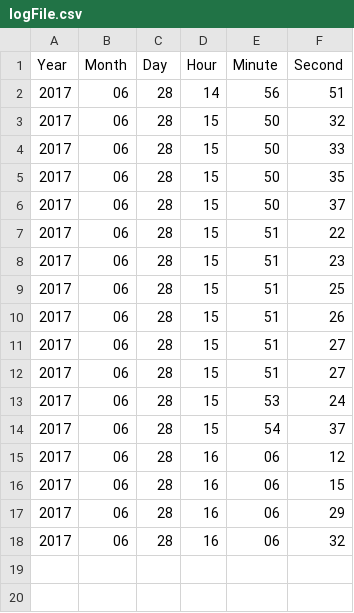
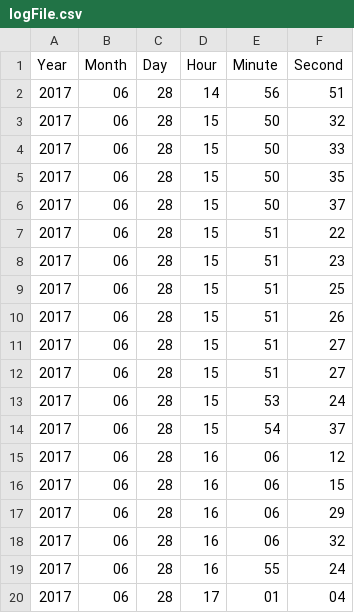
Before and after one commit to alfandersen/ProcessingGitHubLogger, a CSV file: logFile.csv, drawn as a sheet.

Commit message:
Wed Jun 28 17:01:05 CEST 2017

```diff
--- a/logFile.csv
+++ b/logFile.csv
@@ -18 +18,3 @@ Year,Month,Day,Hour,Minute,Second
 2017,06,28,16,06,32
+2017,06,28,16,55,24
+2017,06,28,17,01,04
```
